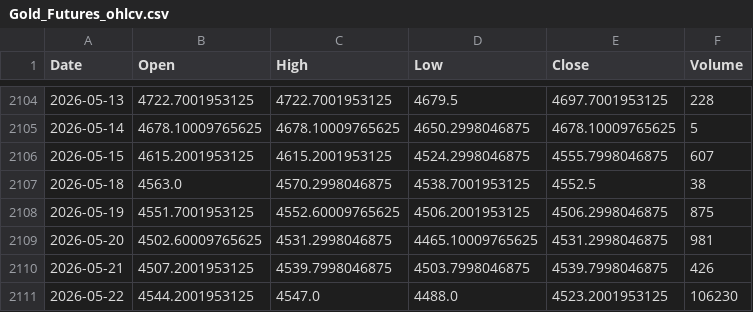
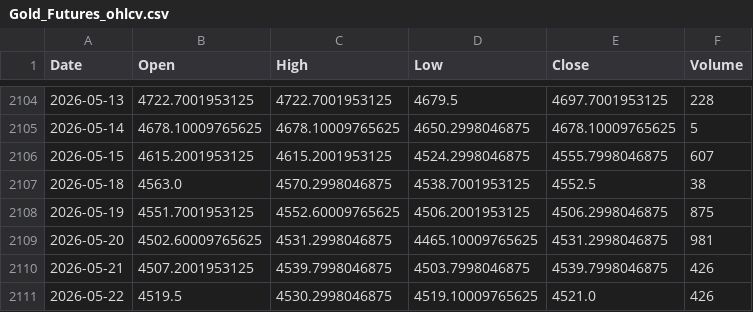
Before and after one commit to twangnhat-05/NGHIENCUUKHOAHOC, a CSV file: data/raw/Gold_Futures_ohlcv.csv, drawn as a sheet; only a part is shown, gaps mark what is left out.

```diff
--- a/data/raw/Gold_Futures_ohlcv.csv
+++ b/data/raw/Gold_Futures_ohlcv.csv
@@ -2110,2 +2110,2 @@
 2026-05-21,4507.2001953125,4539.7998046875,4503.7998046875,4539.7998046875,426
-2026-05-22,4544.2001953125,4547.0,4488.0,4523.2001953125,106230
+2026-05-22,4519.5,4530.2998046875,4519.10009765625,4521.0,426
```
Also changed, not shown: data/raw/BTC_ohlcv.csv, data/raw/Oil_WTI_ohlcv.csv, 5 other files.
